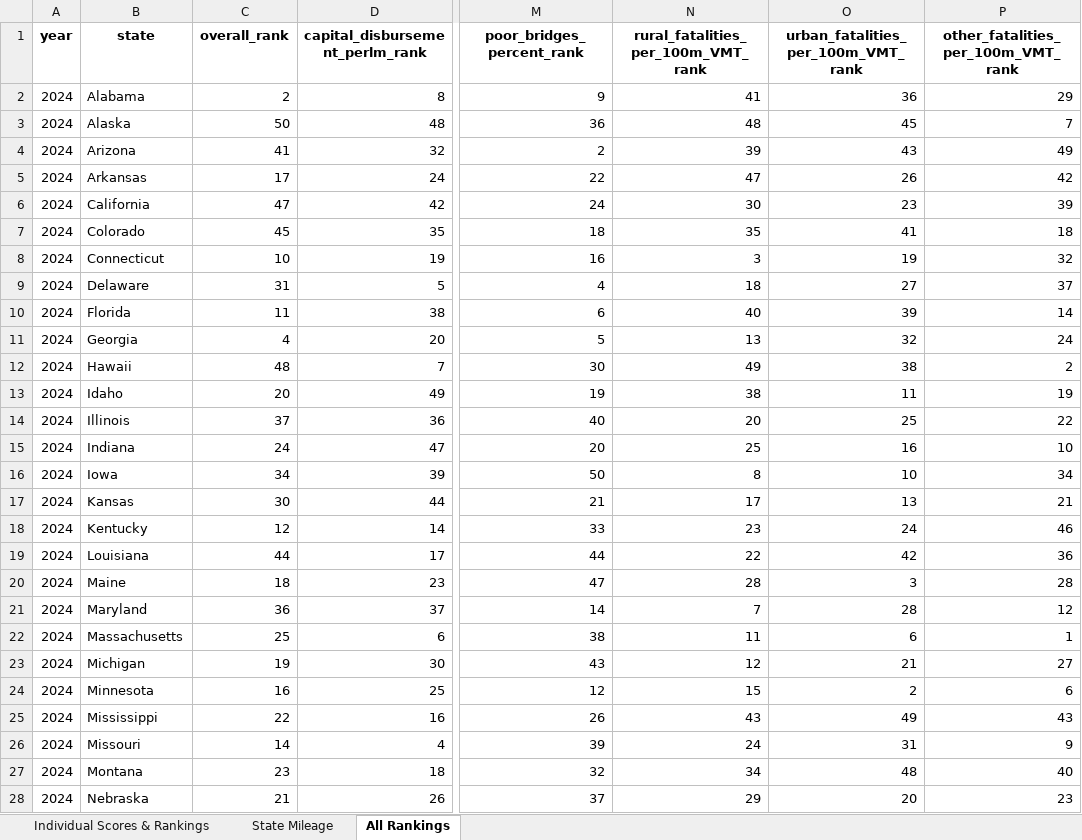
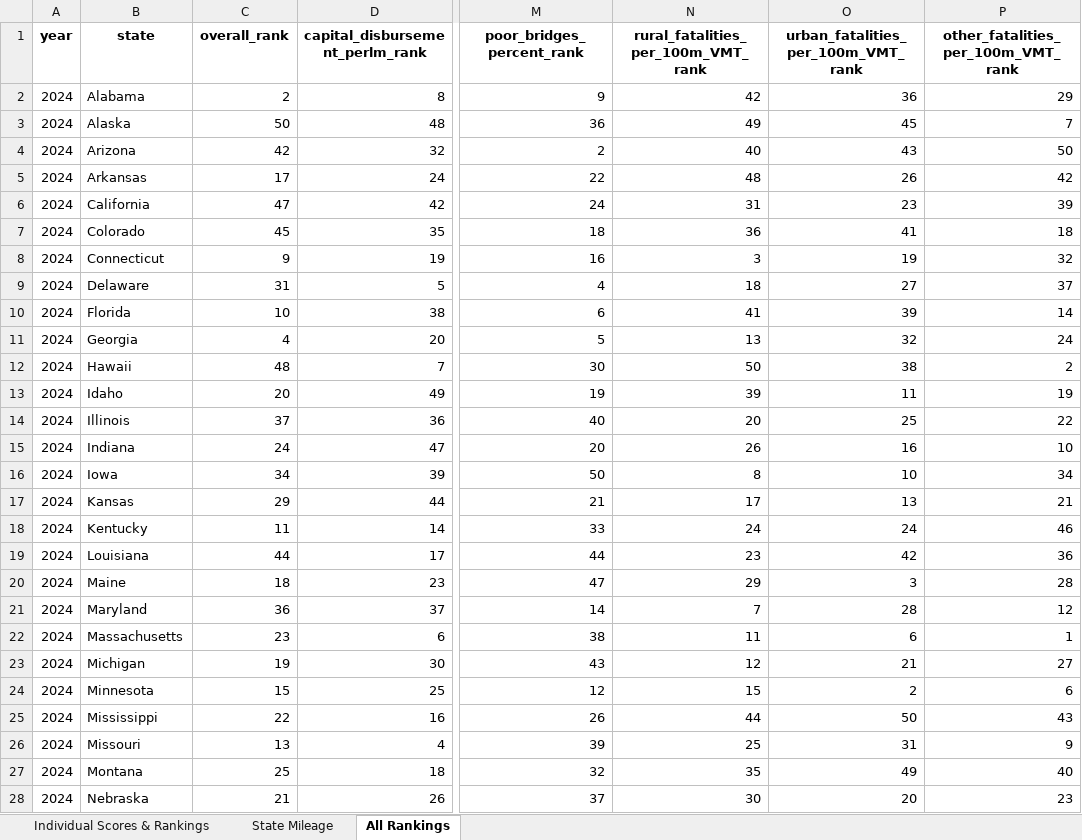
Before and after one commit to ReasonFoundation/Annual-Highway-Report, an Excel workbook: AHR 30th/AHR_data 30th dashboard.xlsx, sheet All Rankings, drawn as a sheet; only a part is shown, gaps mark what is left out; values as stored, in another font and other column widths than the file's, no borders; the diff covers the shown part only; the diff names each change by its address in the sheet, - before the commit and + after, or states it on an @@ line.

```diff
--- a/AHR 30th/AHR_data 30th dashboard.xlsx (sheet All Rankings)
+++ b/AHR 30th/AHR_data 30th dashboard.xlsx (sheet All Rankings)
-N2: 41
+N2: 42
-N3: 48
+N3: 49
-C4 (overall_rank): 41
+C4 (overall_rank): 42
-N4: 39
+N4: 40
-P4: 49
+P4: 50
-N5: 47
+N5: 48
-N6: 30
+N6: 31
-N7: 35
+N7: 36
-C8 (overall_rank): 10
+C8 (overall_rank): 9
-C10 (overall_rank): 11
+C10 (overall_rank): 10
-N10: 40
+N10: 41
-N12: 49
+N12: 50
-N13: 38
+N13: 39
-N15: 25
+N15: 26
-C17 (overall_rank): 30
+C17 (overall_rank): 29
-C18 (overall_rank): 12
+C18 (overall_rank): 11
-N18: 23
+N18: 24
-N19: 22
+N19: 23
-N20: 28
+N20: 29
-C22 (overall_rank): 25
+C22 (overall_rank): 23
-C24 (overall_rank): 16
+C24 (overall_rank): 15
-N25: 43
+N25: 44
-O25: 49
+O25: 50
-C26 (overall_rank): 14
+C26 (overall_rank): 13
-N26: 24
+N26: 25
-C27 (overall_rank): 23
+C27 (overall_rank): 25
-N27: 34
+N27: 35
-O27: 48
+O27: 49
-N28: 29
+N28: 30
```
Also changed, not shown: 27 edited cells elsewhere in this sheet, sheet Individual Scores & Rankings, AHR 30th/output/AHR_data 30th.xlsx, AHR_combined_data.xlsx, 2 other files.
